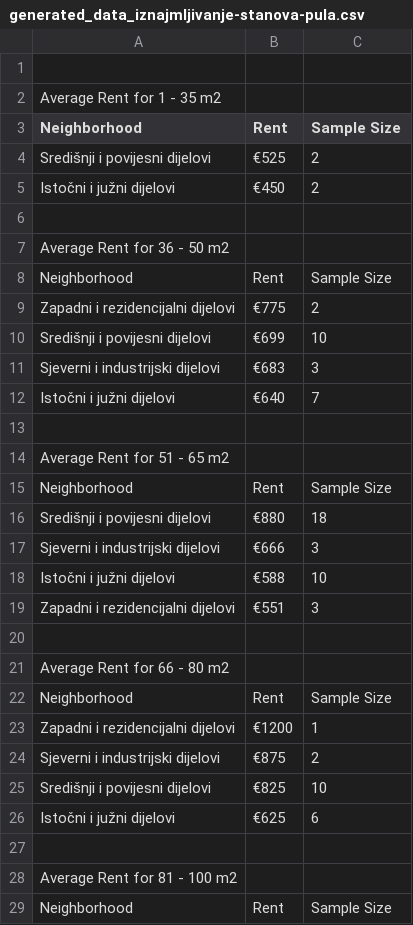
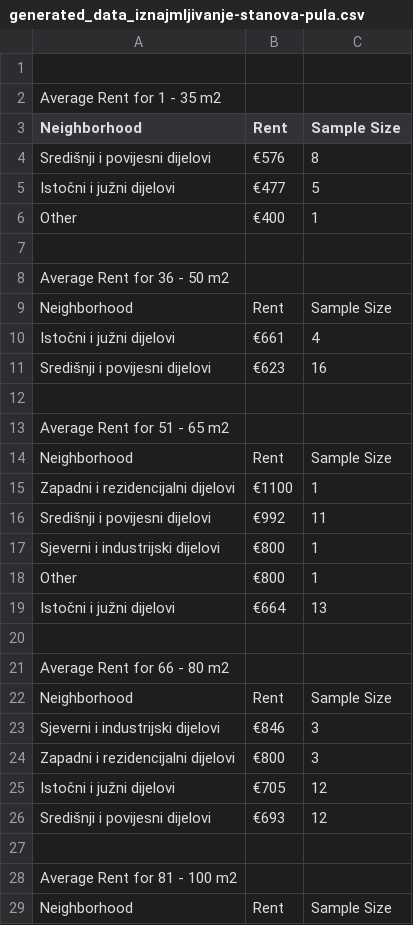
Before and after one commit to ibosnic00/data-visualization, a CSV file: generated_data/generated_data_iznajmljivanje-stanova-pula.csv, drawn as a sheet; only a part is shown; the diff covers the shown part only.

```diff
--- a/generated_data/generated_data_iznajmljivanje-stanova-pula.csv
+++ b/generated_data/generated_data_iznajmljivanje-stanova-pula.csv
@@ -3,4 +3,5 @@ Average Rent for 1 - 35 m2
 Neighborhood,Rent,Sample Size
-Središnji i povijesni dijelovi,€525,2
-Istočni i južni dijelovi,€450,2
+Središnji i povijesni dijelovi,€576,8
+Istočni i južni dijelovi,€477,5
+Other,€400,1
 
@@ -8,6 +9,4 @@ Average Rent for 36 - 50 m2
 Neighborhood,Rent,Sample Size
-Zapadni i rezidencijalni dijelovi,€775,2
-Središnji i povijesni dijelovi,€699,10
-Sjeverni i industrijski dijelovi,€683,3
-Istočni i južni dijelovi,€640,7
+Istočni i južni dijelovi,€661,4
+Središnji i povijesni dijelovi,€623,16
 
@@ -15,6 +14,7 @@ Average Rent for 51 - 65 m2
 Neighborhood,Rent,Sample Size
-Središnji i povijesni dijelovi,€880,18
-Sjeverni i industrijski dijelovi,€666,3
-Istočni i južni dijelovi,€588,10
-Zapadni i rezidencijalni dijelovi,€551,3
+Zapadni i rezidencijalni dijelovi,€1100,1
+Središnji i povijesni dijelovi,€992,11
+Sjeverni i industrijski dijelovi,€800,1
+Other,€800,1
+Istočni i južni dijelovi,€664,13
 
@@ -22,6 +22,6 @@ Average Rent for 66 - 80 m2
 Neighborhood,Rent,Sample Size
-Zapadni i rezidencijalni dijelovi,€1200,1
-Sjeverni i industrijski dijelovi,€875,2
-Središnji i povijesni dijelovi,€825,10
-Istočni i južni dijelovi,€625,6
+Sjeverni i industrijski dijelovi,€846,3
+Zapadni i rezidencijalni dijelovi,€800,3
+Istočni i južni dijelovi,€705,12
+Središnji i povijesni dijelovi,€693,12
 
```
Also changed, not shown: 2 added rows, 3 removed rows and 10 edited cells elsewhere in this file, generated_data/generated_data_iznajmljivanje-stanova-karlovac.csv, generated_data/generated_data_iznajmljivanje-stanova-solin.csv, 43 other files.
